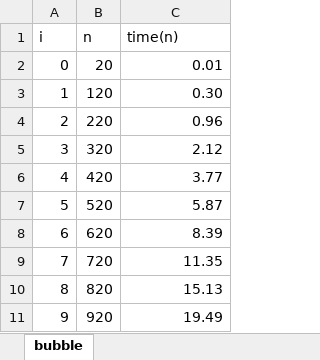
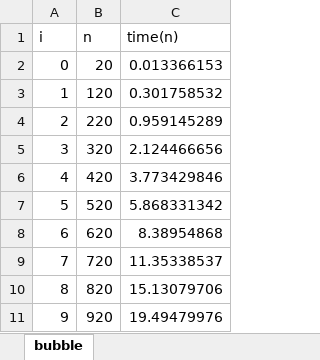
Before and after one commit to Skex420/Partition, an Excel workbook: Jupyter/Tiempo de corrida de quickSort.xlsx, sheet bubble, drawn as a sheet; values as stored, in another font and other column widths than the file's, no borders; charts and pictures not drawn; the diff names each change by its address in the sheet, - before the commit and + after, or states it on an @@ line.

```diff
--- a/Jupyter/Tiempo de corrida de quickSort.xlsx (sheet bubble)
+++ b/Jupyter/Tiempo de corrida de quickSort.xlsx (sheet bubble)
-C2 (time(n)): 0.01
+C2 (time(n)): 0.013366153
-C3 (time(n)): 0.30
+C3 (time(n)): 0.301758532
-C4 (time(n)): 0.96
+C4 (time(n)): 0.959145289
-C5 (time(n)): 2.12
+C5 (time(n)): 2.124466656
-C6 (time(n)): 3.77
+C6 (time(n)): 3.773429846
-C7 (time(n)): 5.87
+C7 (time(n)): 5.868331342
-C8 (time(n)): 8.39
+C8 (time(n)): 8.38954868
-C9 (time(n)): 11.35
+C9 (time(n)): 11.35338537
-C10 (time(n)): 15.13
+C10 (time(n)): 15.13079706
-C11 (time(n)): 19.49
+C11 (time(n)): 19.49479976
```
Also changed, not shown: charts or pictures, 4 other files.
